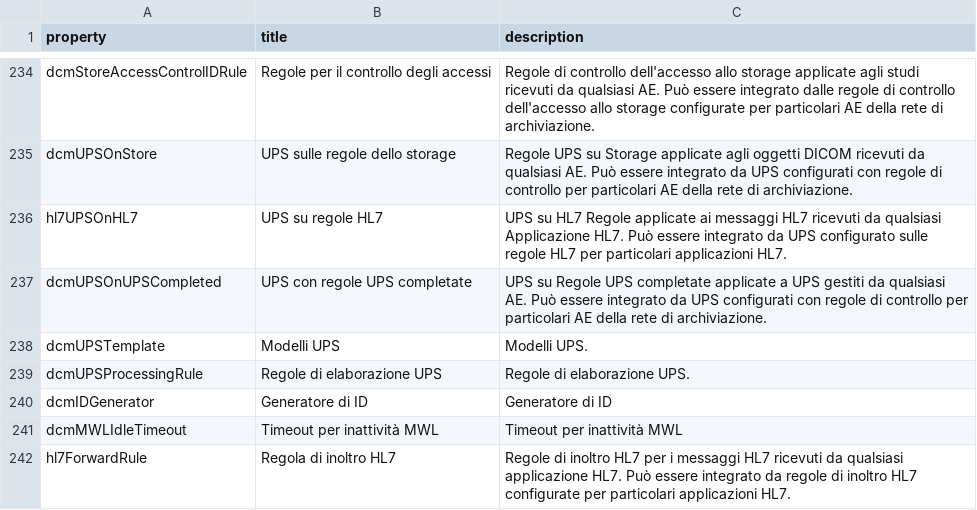
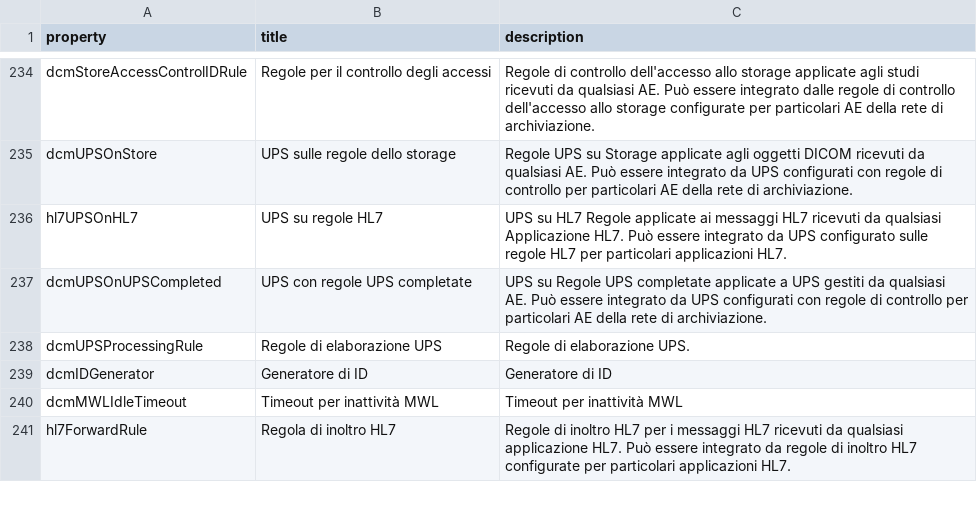
Before and after one commit to dcm4che/dcm4chee-arc-lang, a CSV file: src/csv/it/archiveDevice.schema.csv, drawn as a sheet; only a part is shown, gaps mark what is left out.

```diff
--- a/src/csv/it/archiveDevice.schema.csv
+++ b/src/csv/it/archiveDevice.schema.csv
@@ -237,3 +237,2 @@
 "dcmUPSOnUPSCompleted","UPS con regole UPS completate","UPS su Regole UPS completate applicate a UPS gestiti da qualsiasi AE. Può essere integrato da UPS configurati con regole di controllo per particolari AE della rete di archiviazione."
-"dcmUPSTemplate","Modelli UPS","Modelli UPS."
 "dcmUPSProcessingRule","Regole di elaborazione UPS","Regole di elaborazione UPS."
```
Also changed, not shown: src/csv/archiveDevice.schema.csv, src/csv/hi/archiveDevice.schema.csv, 9 other files.
